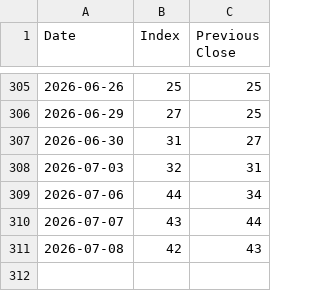
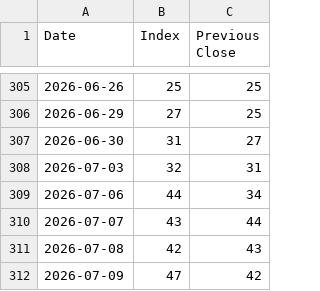
Before and after one commit to yannickmellow/us-dm-scanner, a CSV file: fear_and_greed_history.csv, drawn as a sheet; only a part is shown, gaps mark what is left out; the diff names each change by its address in the sheet, - before the commit and + after, or states it on an @@ line.

```diff
--- a/fear_and_greed_history.csv
+++ b/fear_and_greed_history.csv
+row 312: 2026-07-09 | 47 | 42
```
Also changed, not shown: 3 other files.
